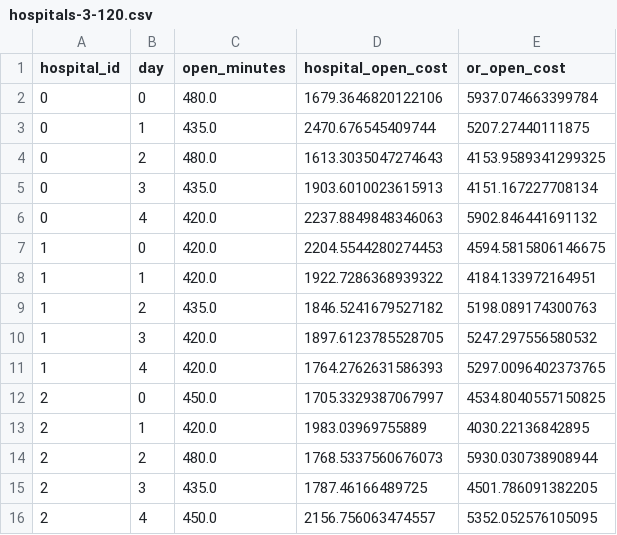
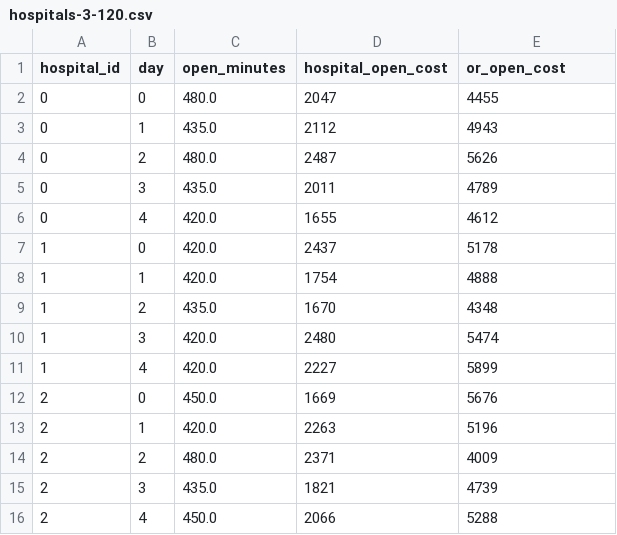
Before and after one commit to MitchellJC/math3205-project, a CSV file: data/hospitals-3-120.csv, drawn as a sheet.

```diff
--- a/data/hospitals-3-120.csv
+++ b/data/hospitals-3-120.csv
@@ -1,16 +1,16 @@
 hospital_id,day,open_minutes,hospital_open_cost,or_open_cost
-0,0,480.0,1679.3646820122106,5937.074663399784
-0,1,435.0,2470.676545409744,5207.27440111875
-0,2,480.0,1613.3035047274643,4153.9589341299325
-0,3,435.0,1903.6010023615913,4151.167227708134
-0,4,420.0,2237.8849848346063,5902.846441691132
-1,0,420.0,2204.5544280274453,4594.5815806146675
-1,1,420.0,1922.7286368939322,4184.133972164951
-1,2,435.0,1846.5241679527182,5198.089174300763
-1,3,420.0,1897.6123785528705,5247.297556580532
-1,4,420.0,1764.2762631586393,5297.0096402373765
-2,0,450.0,1705.3329387067997,4534.8040557150825
-2,1,420.0,1983.03969755889,4030.22136842895
-2,2,480.0,1768.5337560676073,5930.030738908944
-2,3,435.0,1787.46166489725,4501.786091382205
-2,4,450.0,2156.756063474557,5352.052576105095
+0,0,480.0,2047,4455
+0,1,435.0,2112,4943
+0,2,480.0,2487,5626
+0,3,435.0,2011,4789
+0,4,420.0,1655,4612
+1,0,420.0,2437,5178
+1,1,420.0,1754,4888
+1,2,435.0,1670,4348
+1,3,420.0,2480,5474
+1,4,420.0,2227,5899
+2,0,450.0,1669,5676
+2,1,420.0,2263,5196
+2,2,480.0,2371,4009
+2,3,435.0,1821,4739
+2,4,450.0,2066,5288
```
Also changed, not shown: data/hospitals-3-100.csv, data/hospitals-3-160.csv, 32 other files.
